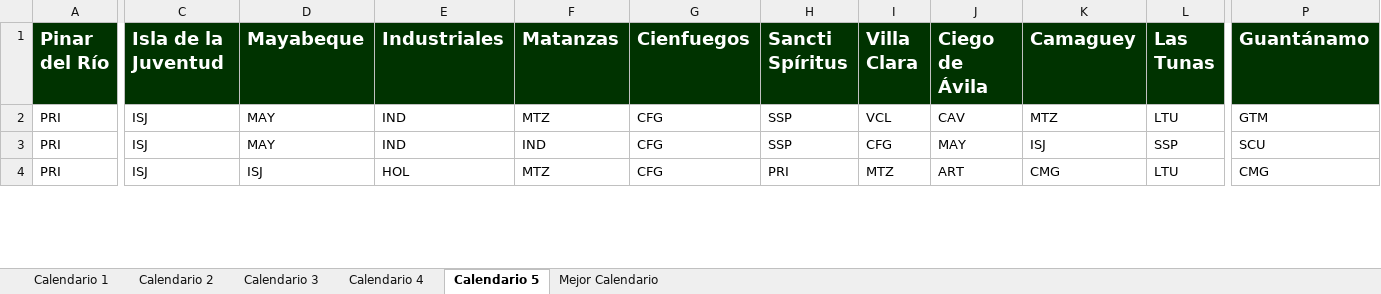
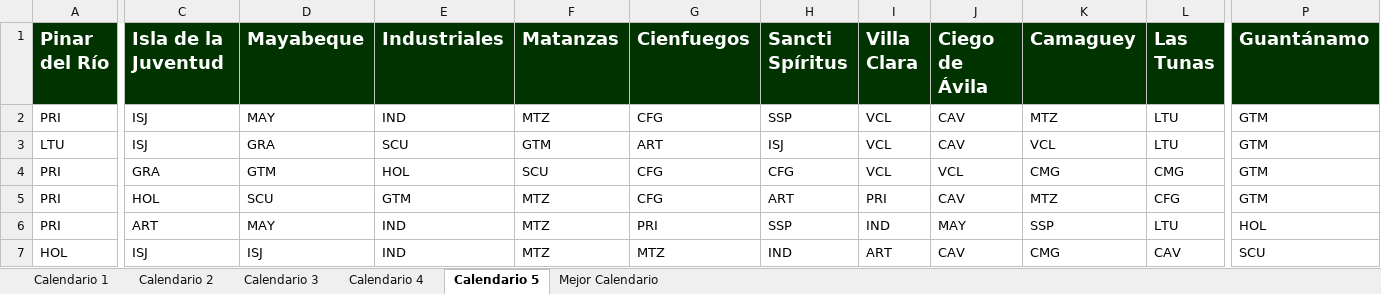
Before and after one commit to Rafa-Gayoso/SNB-Biciam, an Excel workbook: src/files/EC_Simple_16-Teams_5-Exec_1000-Ite.xlsx, sheet Calendario 5, drawn as a sheet; only a part is shown, gaps mark what is left out; values as stored, in another font and other column widths than the file's, no borders; addresses are those after the commit; rows hold the shown columns only; the diff covers the shown part only; the diff names each change by its address in the sheet, - before the commit and + after, or states it on an @@ line.

Commit message:
Added Simple Round Inaugural Game Calendar

```diff
--- a/src/files/EC_Simple_16-Teams_5-Exec_1000-Ite.xlsx (sheet Calendario 5)
+++ b/src/files/EC_Simple_16-Teams_5-Exec_1000-Ite.xlsx (sheet Calendario 5)
+row 3: LTU | ISJ | GRA | SCU | GTM | ART | ISJ | VCL | CAV | VCL | LTU | GTM
-C4 (Isla de la Juventud): ISJ
+C4 (Isla de la Juventud): GRA
-D4 (Mayabeque): MAY
+D4 (Mayabeque): GTM
-E4 (Industriales): IND
+E4 (Industriales): HOL
-F4 (Matanzas): IND
+F4 (Matanzas): SCU
-H4 (Sancti Spíritus): SSP
+H4 (Sancti Spíritus): CFG
-I4 (Villa Clara): CFG
+I4 (Villa Clara): VCL
-J4 (Ciego de Ávila): MAY
+J4 (Ciego de Ávila): VCL
-K4 (Camaguey): ISJ
+K4 (Camaguey): CMG
-L4 (Las Tunas): SSP
+L4 (Las Tunas): CMG
-P4 (Guantánamo): SCU
+P4 (Guantánamo): GTM
+row 5: PRI | HOL | SCU | GTM | MTZ | CFG | ART | PRI | CAV | MTZ | CFG | GTM
-C6 (Isla de la Juventud): ISJ
+C6 (Isla de la Juventud): ART
-D6 (Mayabeque): ISJ
+D6 (Mayabeque): MAY
-E6 (Industriales): HOL
+E6 (Industriales): IND
-G6 (Cienfuegos): CFG
+G6 (Cienfuegos): PRI
-H6 (Sancti Spíritus): PRI
+H6 (Sancti Spíritus): SSP
-I6 (Villa Clara): MTZ
+I6 (Villa Clara): IND
-J6 (Ciego de Ávila): ART
+J6 (Ciego de Ávila): MAY
-K6 (Camaguey): CMG
+K6 (Camaguey): SSP
-P6 (Guantánamo): CMG
+P6 (Guantánamo): HOL
+row 7: HOL | ISJ | ISJ | IND | MTZ | MTZ | IND | ART | CAV | CMG | CAV | SCU
```
Also changed, not shown: 3 added rows, 5 removed rows and 1072 edited cells elsewhere in this sheet, sheet Calendario 3, sheet Calendario 1, sheet Calendario 4, sheet Calendario 2, sheet Mejor Calendario, out/production/TareaBiciam/files/EC_Simple_16-Teams_5-Exec_1000-Ite.xlsx, 14 other files.
